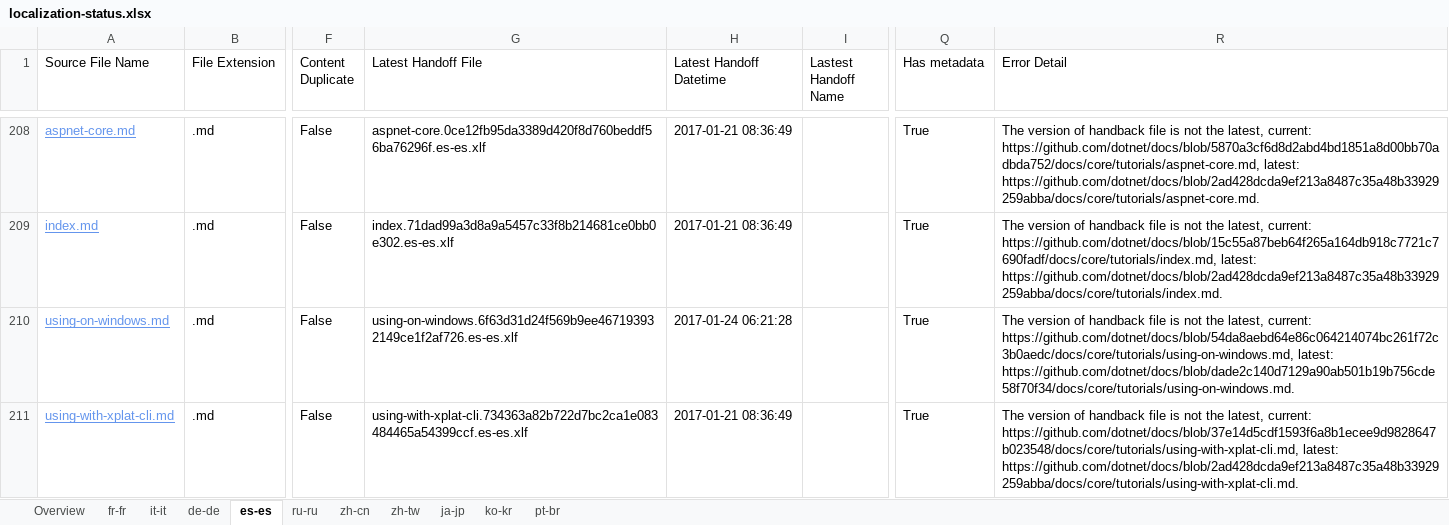
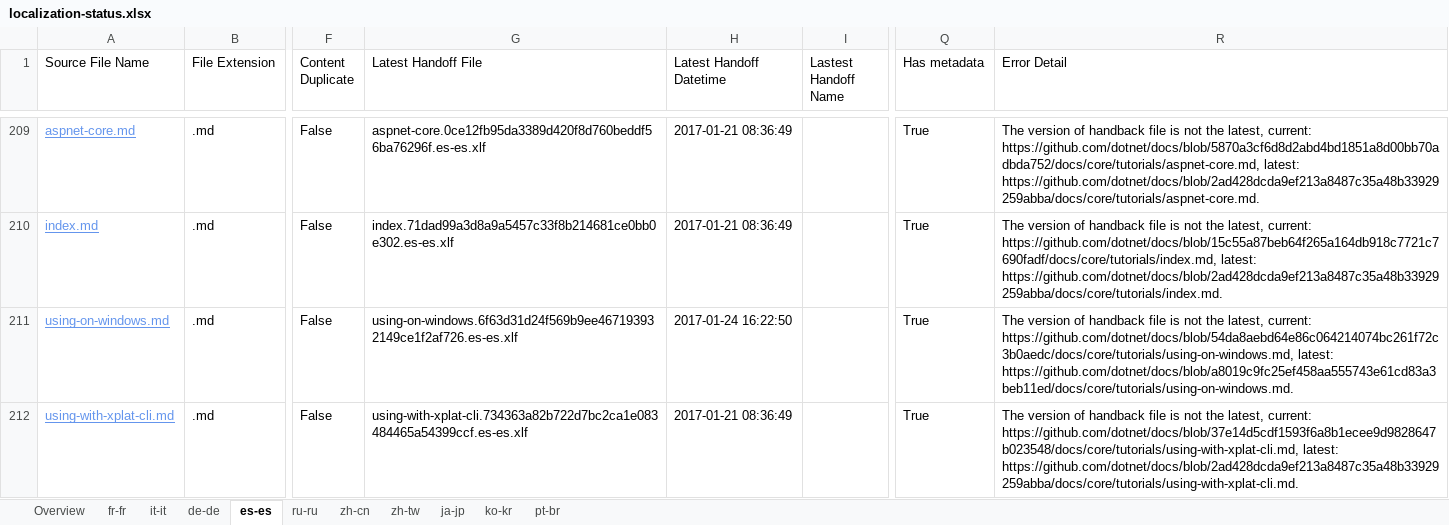
Before and after one commit to openpublishoperation/docs.handback, an Excel workbook: ol-handback/dotnet/docs/master/localization-status.xlsx, sheet es-es, drawn as a sheet; only a part is shown, gaps mark what is left out; values as stored, in another font and other column widths than the file's, no borders; table styles not drawn; addresses are those after the commit; the diff covers the shown part only; the diff names each change by its address in the sheet, - before the commit and + after, or states it on an @@ line.

Commit message:
Generate Report for Handoff

```diff
--- a/ol-handback/dotnet/docs/master/localization-status.xlsx (sheet es-es)
+++ b/ol-handback/dotnet/docs/master/localization-status.xlsx (sheet es-es)
-H211 (Latest Handoff Datetime): 2017-01-24 06:21:28
+H211 (Latest Handoff Datetime): 2017-01-24 16:22:50
-R211 (Error Detail): …https://github.com/dotnet/docs/blob/54da8aebd64e86c064214074bc261f72c3b0aedc/docs/core/tutorials/using-on-windows.md, latest: https://github.com/dotnet/docs/blob/dade2c140d7129a90ab501b19b756cde58f70f34/docs/core/tutorials/using-on-windows.md.
+R211 (Error Detail): …https://github.com/dotnet/docs/blob/54da8aebd64e86c064214074bc261f72c3b0aedc/docs/core/tutorials/using-on-windows.md, latest: https://github.com/dotnet/docs/blob/a8019c9fc25ef458aa555743e61cd83a3beb11ed/docs/core/tutorials/using-on-windows.md.
```
Also changed, not shown: 2 added rows and 2 removed rows elsewhere in this sheet, sheet de-de, sheet ru-ru, sheet zh-cn, sheet ko-kr, sheet fr-fr, sheet it-it, 4 more sheets.
